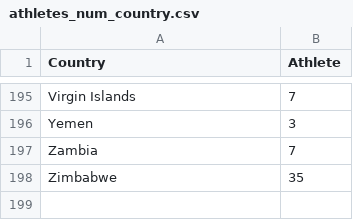
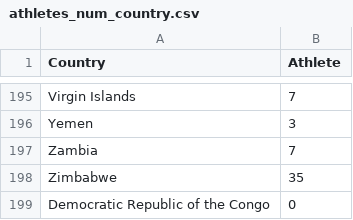
Before and after one commit to chozhen98/FIT3179, a CSV file: athletes_num_country.csv, drawn as a sheet; only a part is shown, gaps mark what is left out.

Commit message:
Update athletes_num_country.csv

```diff
--- a/athletes_num_country.csv
+++ b/athletes_num_country.csv
@@ -198 +198,2 @@ Zambia,7
 Zimbabwe,35
+Democratic Republic of the Congo, 0
```
